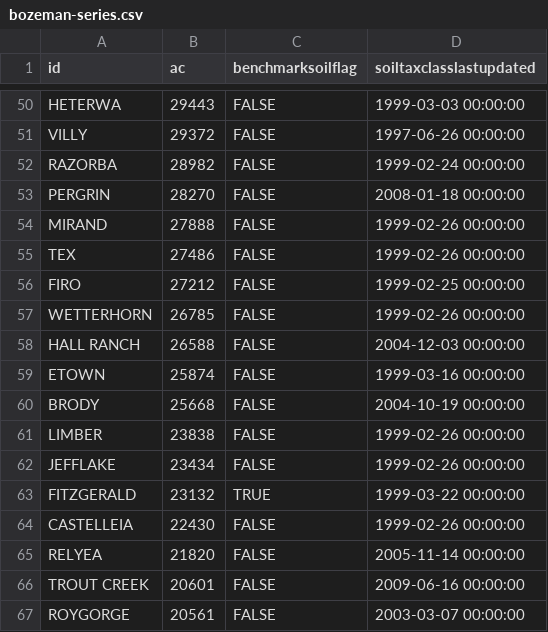
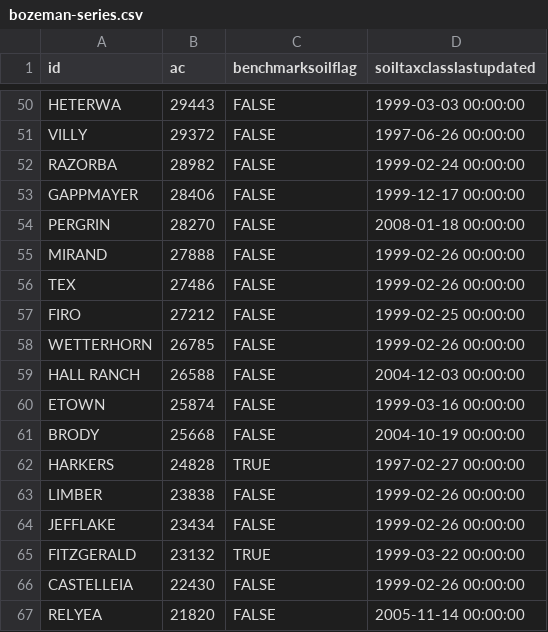
Before and after one commit to ncss-tech/SoilKnowledgeBase, a CSV file: inst/extdata/OSD-error-reporting/RO/bozeman-series.csv, drawn as a sheet; only a part is shown, gaps mark what is left out; the shorter side is filled out with more unchanged rows.

```diff
--- a/inst/extdata/OSD-error-reporting/RO/bozeman-series.csv
+++ b/inst/extdata/OSD-error-reporting/RO/bozeman-series.csv
@@ -52,2 +52,3 @@
 "RAZORBA",28982,FALSE,1999-02-24 00:00:00
+"GAPPMAYER",28406,FALSE,1999-12-17 00:00:00
 "PERGRIN",28270,FALSE,2008-01-18 00:00:00
@@ -60,2 +61,3 @@
 "BRODY",25668,FALSE,2004-10-19 00:00:00
+"HARKERS",24828,TRUE,1997-02-27 00:00:00
 "LIMBER",23838,FALSE,1999-02-26 00:00:00
```
Also changed, not shown: inst/extdata/OSD-error-reporting/RO/bozeman-hz.csv, inst/extdata/OSD-error-reporting/state/UT-series.csv, 1 other file.
